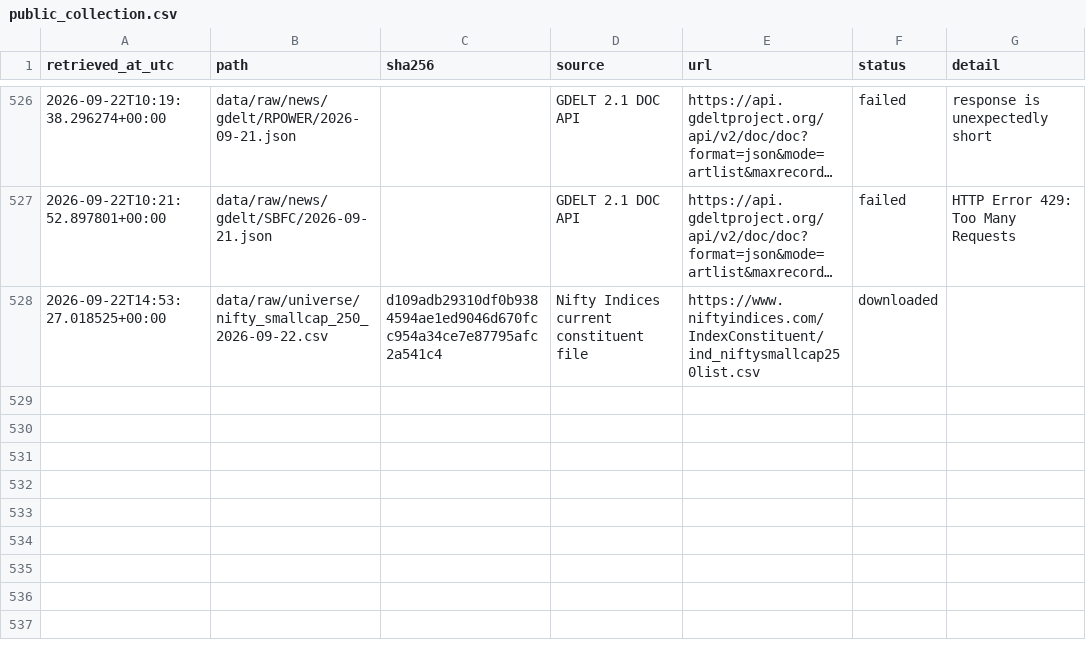
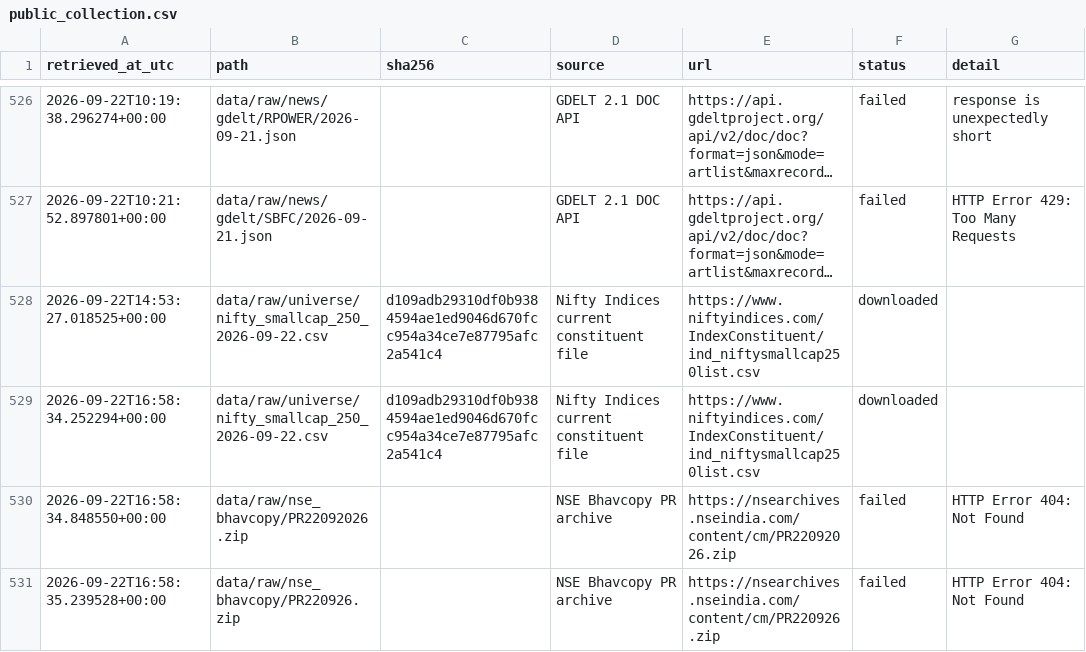
Before and after one commit to SamG1123/stock-prediction, a CSV file: data/manifests/public_collection.csv, drawn as a sheet; only a part is shown, gaps mark what is left out; long unchanged cells end in …; the diff names each change by its address in the sheet, - before the commit and + after, or states it on an @@ line.

```diff
--- a/data/manifests/public_collection.csv
+++ b/data/manifests/public_collection.csv
+row 529: 2026-09-22T16:58:34.252294+00:00 | data/raw/universe/nifty_smallcap_250_2026-09-22.csv | d109adb29310df0b9384594ae1ed9046d670fcc954a34ce7e87795afc2a541c4 | Nifty Indices current constituent file | https://www.niftyindices.com/IndexConstituent/ind_niftysmallcap250list.csv | downloaded
+row 530: 2026-09-22T16:58:34.848550+00:00 | data/raw/nse_bhavcopy/PR22092026.zip |  | NSE Bhavcopy PR archive | https://nsearchives.nseindia.com/content/cm/PR22092026.zip | failed | HTTP Error 404: Not Found
+row 531: 2026-09-22T16:58:35.239528+00:00 | data/raw/nse_bhavcopy/PR220926.zip |  | NSE Bhavcopy PR archive | https://nsearchives.nseindia.com/content/cm/PR220926.zip | failed | HTTP Error 404: Not Found
```
